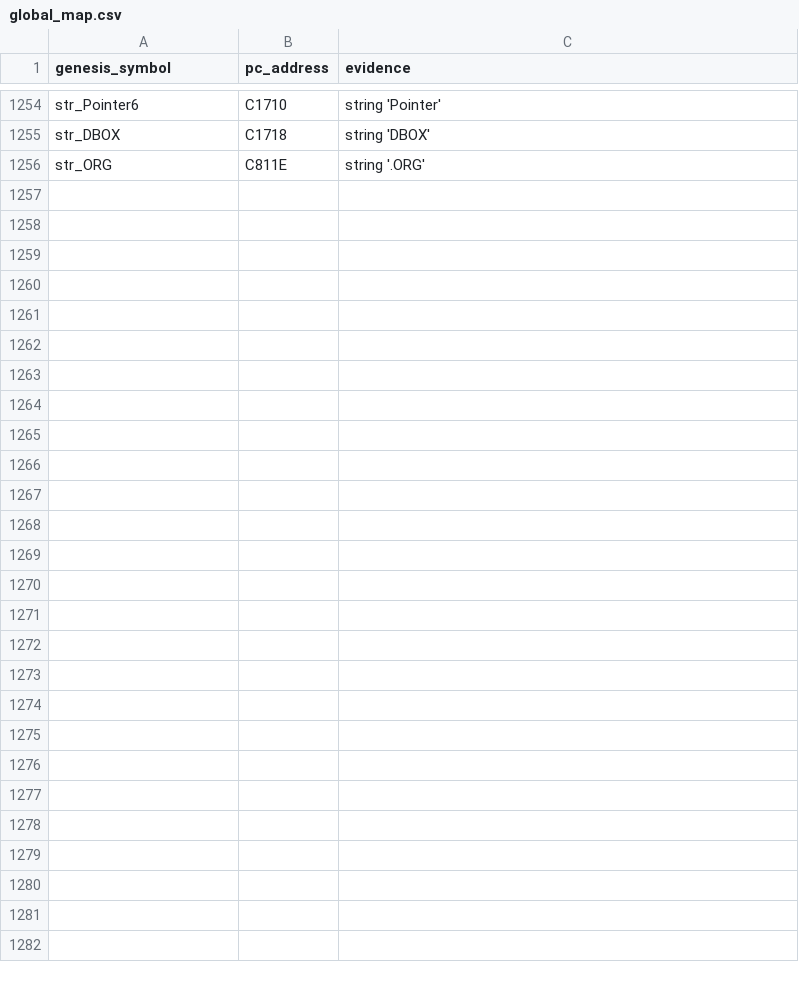
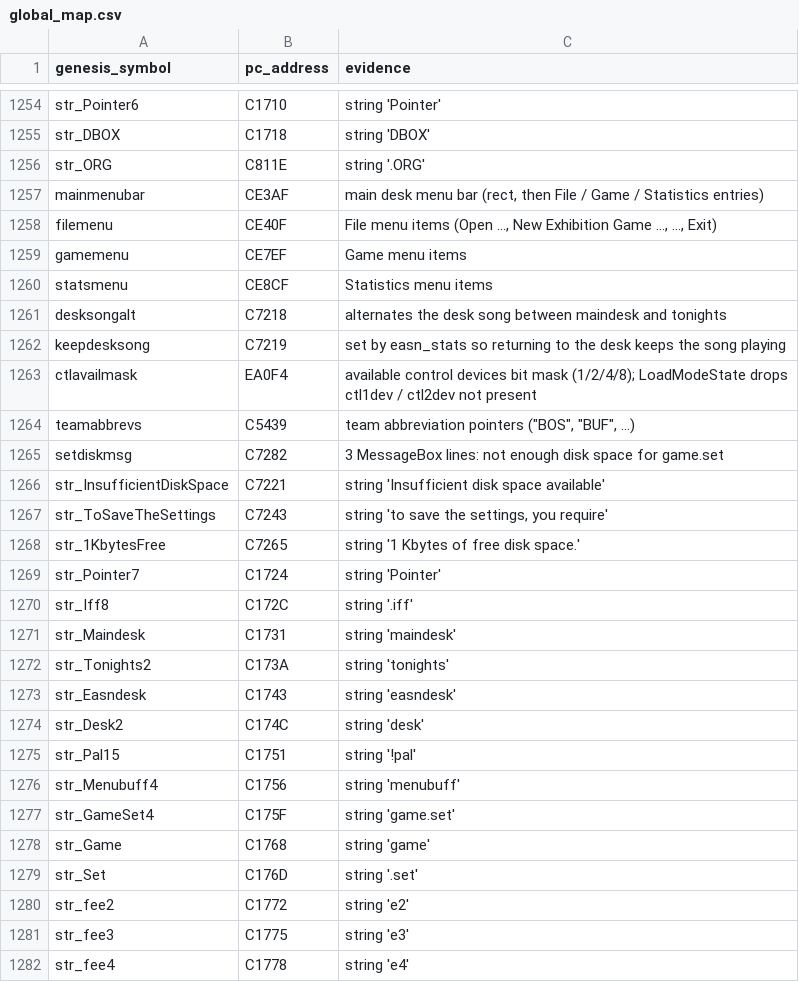
Before and after one commit to abdulahmad/NHL95PC, a CSV file: tools/global_map.csv, drawn as a sheet; only a part is shown, gaps mark what is left out; the diff names each change by its address in the sheet, - before the commit and + after, or states it on an @@ line.

Commit message:
main_desk: name MainDeskLoop, menu data, CopyGameSettings (102/58 -> 0/6)

```diff
--- a/tools/global_map.csv
+++ b/tools/global_map.csv
+row 1257: mainmenubar | CE3AF | main desk menu bar (rect, then File / Game / Statistics entries)
+row 1258: filemenu | CE40F | File menu items (Open ..., New Exhibition Game ..., ..., Exit)
+row 1259: gamemenu | CE7EF | Game menu items
+row 1260: statsmenu | CE8CF | Statistics menu items
+row 1261: desksongalt | C7218 | alternates the desk song between maindesk and tonights
+row 1262: keepdesksong | C7219 | set by easn_stats so returning to the desk keeps the song playing
+row 1263: ctlavailmask | EA0F4 | available control devices bit mask (1/2/4/8); LoadModeState drops ctl1dev / ctl2dev not present
+row 1264: teamabbrevs | C5439 | team abbreviation pointers ("BOS", "BUF", ...)
+row 1265: setdiskmsg | C7282 | 3 MessageBox lines: not enough disk space for game.set
+row 1266: str_InsufficientDiskSpace | C7221 | string 'Insufficient disk space available'
+row 1267: str_ToSaveTheSettings | C7243 | string 'to save the settings, you require'
+row 1268: str_1KbytesFree | C7265 | string '1 Kbytes of free disk space.'
+row 1269: str_Pointer7 | C1724 | string 'Pointer'
+row 1270: str_Iff8 | C172C | string '.iff'
+row 1271: str_Maindesk | C1731 | string 'maindesk'
+row 1272: str_Tonights2 | C173A | string 'tonights'
+row 1273: str_Easndesk | C1743 | string 'easndesk'
+row 1274: str_Desk2 | C174C | string 'desk'
+row 1275: str_Pal15 | C1751 | string '!pal'
+row 1276: str_Menubuff4 | C1756 | string 'menubuff'
+row 1277: str_GameSet4 | C175F | string 'game.set'
+row 1278: str_Game | C1768 | string 'game'
+row 1279: str_Set | C176D | string '.set'
+row 1280: str_fee2 | C1772 | string 'e2'
+row 1281: str_fee3 | C1775 | string 'e3'
+row 1282: str_fee4 | C1778 | string 'e4'
```
Also changed, not shown: name_map_94.csv, tools/manual_names.csv, 23 other files.
